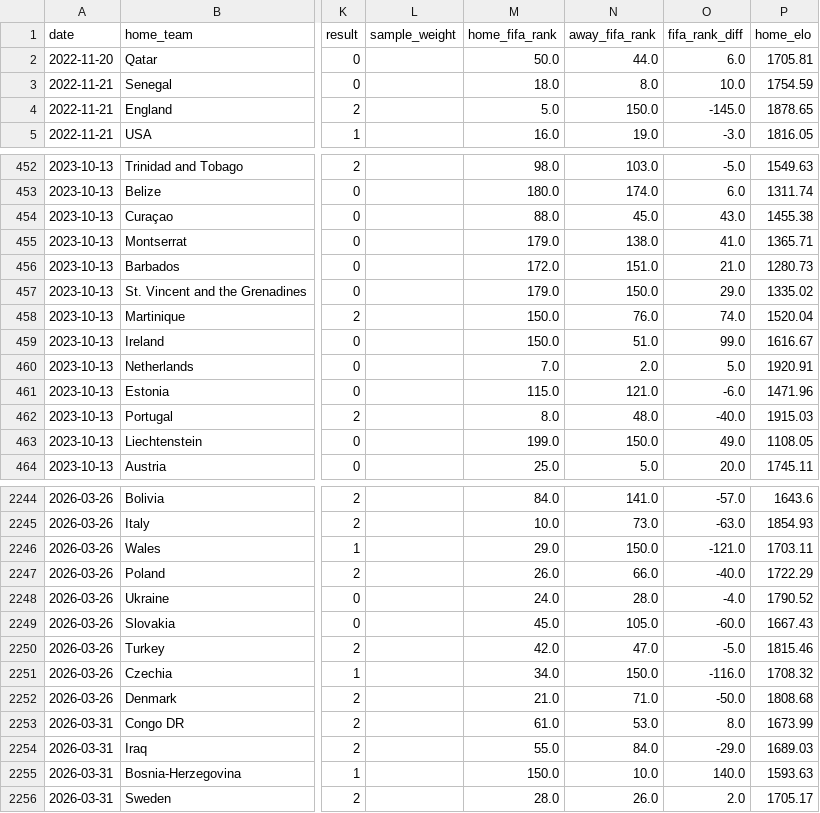
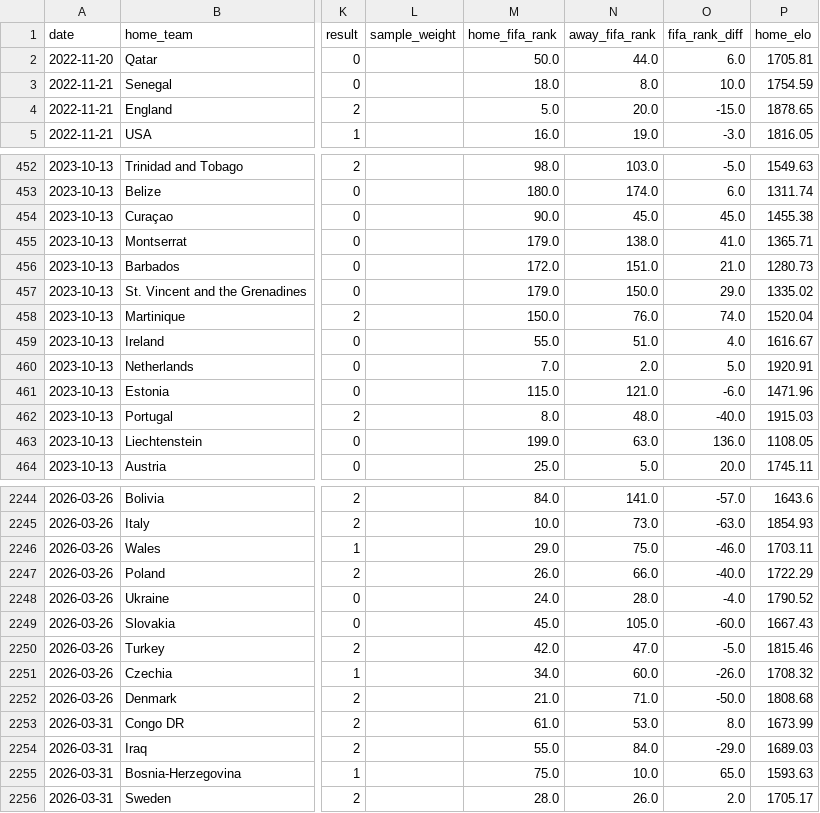
Before and after one commit to AndSoItRises/World-Cup-2026-, a CSV file: data/processed/test_features.csv, drawn as a sheet; only a part is shown, gaps mark what is left out; the diff covers the shown part only; the diff names each change by its address in the sheet, - before the commit and + after, or states it on an @@ line.

```diff
--- a/data/processed/test_features.csv
+++ b/data/processed/test_features.csv
-N4 (away_fifa_rank): 150.0
+N4 (away_fifa_rank): 20.0
-O4 (fifa_rank_diff): -145.0
+O4 (fifa_rank_diff): -15.0
-M454 (home_fifa_rank): 88.0
+M454 (home_fifa_rank): 90.0
-O454 (fifa_rank_diff): 43.0
+O454 (fifa_rank_diff): 45.0
-M459 (home_fifa_rank): 150.0
+M459 (home_fifa_rank): 55.0
-O459 (fifa_rank_diff): 99.0
+O459 (fifa_rank_diff): 4.0
-N463 (away_fifa_rank): 150.0
+N463 (away_fifa_rank): 63.0
-O463 (fifa_rank_diff): 49.0
+O463 (fifa_rank_diff): 136.0
-N2246 (away_fifa_rank): 150.0
+N2246 (away_fifa_rank): 75.0
-O2246 (fifa_rank_diff): -121.0
+O2246 (fifa_rank_diff): -46.0
-N2251 (away_fifa_rank): 150.0
+N2251 (away_fifa_rank): 60.0
-O2251 (fifa_rank_diff): -116.0
+O2251 (fifa_rank_diff): -26.0
-M2255 (home_fifa_rank): 150.0
+M2255 (home_fifa_rank): 75.0
-O2255 (fifa_rank_diff): 140.0
+O2255 (fifa_rank_diff): 65.0
```
Also changed, not shown: 178 edited cells elsewhere in this file, 7 other files.
